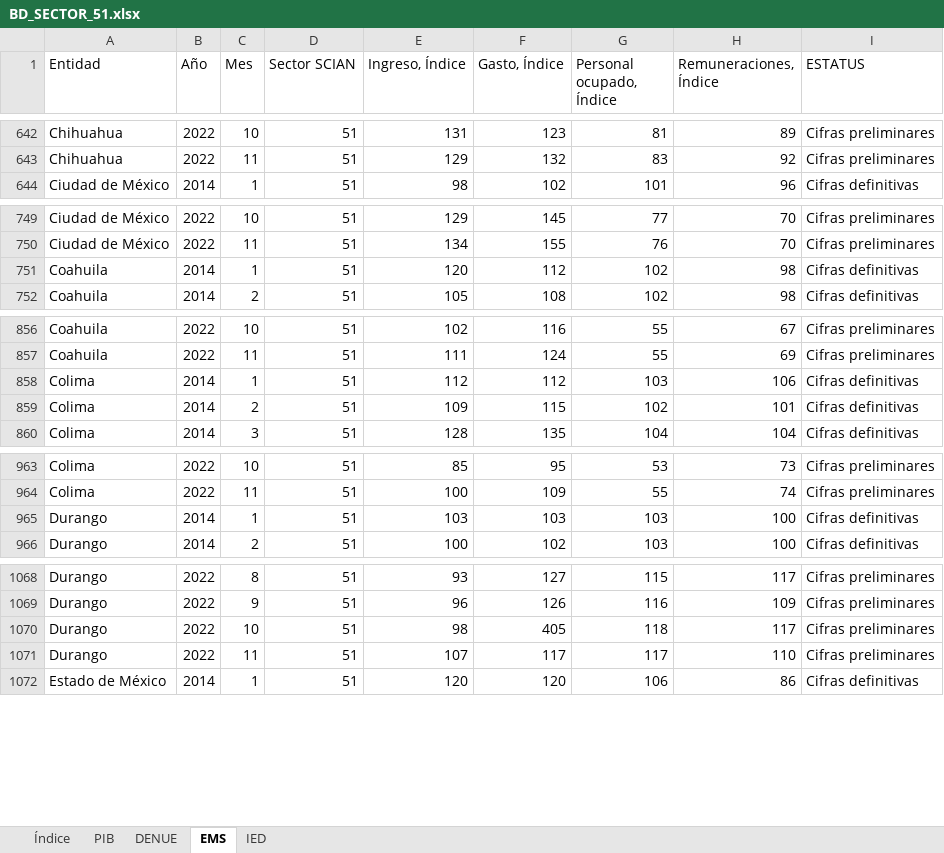
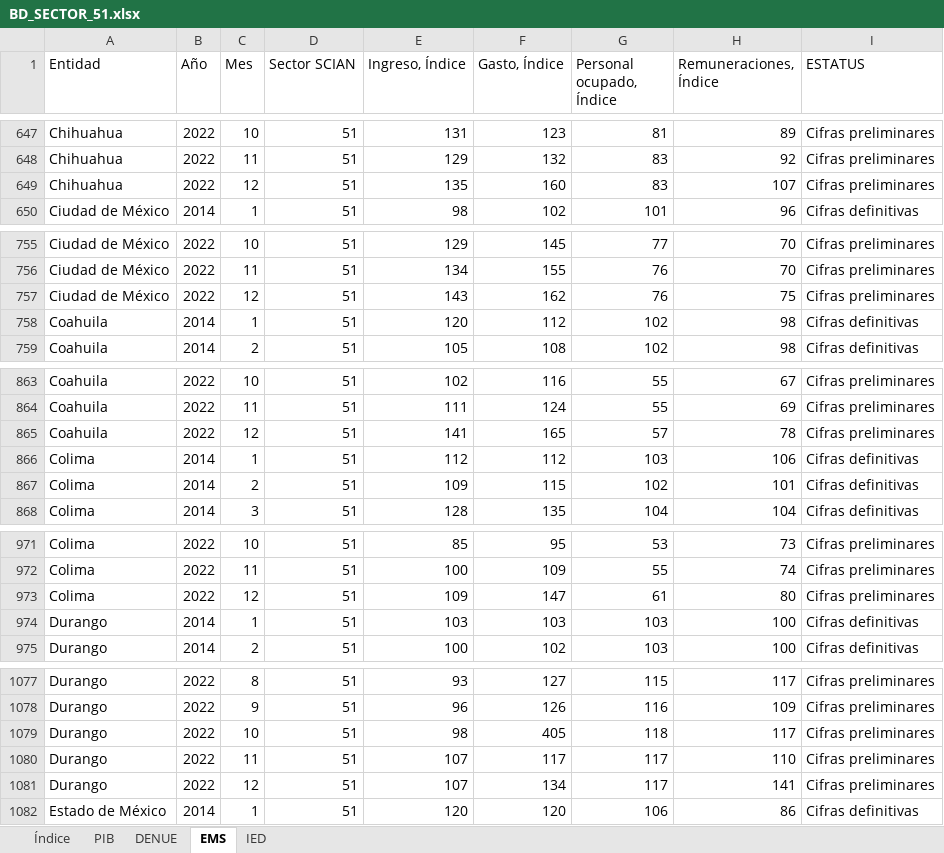
Before and after one commit to DIEEF/SEJ, an Excel workbook: sej_datos/BD_SECTOR_51.xlsx, sheet EMS, drawn as a sheet; only a part is shown, gaps mark what is left out; values as stored, in another font and other column widths than the file's, no borders; the diff covers the shown part only; the diff names each change by its address in the sheet, - before the commit and + after, or states it on an @@ line.

```diff
--- a/sej_datos/BD_SECTOR_51.xlsx (sheet EMS)
+++ b/sej_datos/BD_SECTOR_51.xlsx (sheet EMS)
+row 649: Chihuahua | 2022 | 12 | 51 | 135 | 160 | 83 | 107 | Cifras preliminares
+row 757: Ciudad de México | 2022 | 12 | 51 | 143 | 162 | 76 | 75 | Cifras preliminares
+row 865: Coahuila | 2022 | 12 | 51 | 141 | 165 | 57 | 78 | Cifras preliminares
+row 973: Colima | 2022 | 12 | 51 | 109 | 147 | 61 | 80 | Cifras preliminares
+row 1081: Durango | 2022 | 12 | 51 | 107 | 134 | 117 | 141 | Cifras preliminares
```
Also changed, not shown: 28 added rows elsewhere in this sheet, sej_datos/BD_SECTOR_56.xlsx, sej_datos/BD_SECTOR_72.xlsx, 3 other files.
